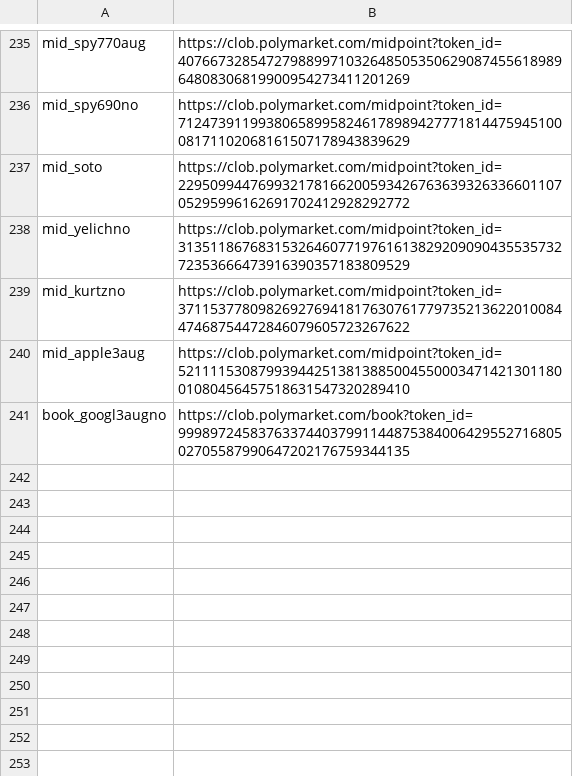
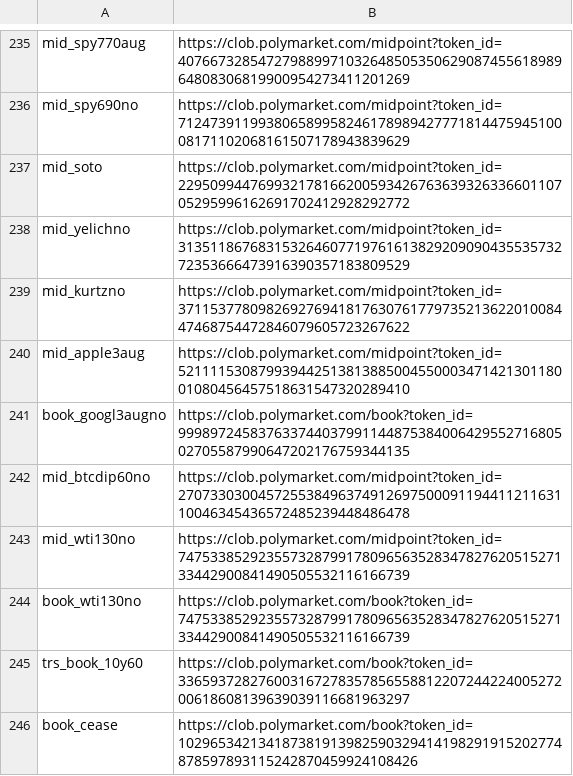
Before and after one commit to chad506/Leadsure, a TSV file: fetch/list.tsv, drawn as a sheet; only a part is shown, gaps mark what is left out; the diff names each change by its address in the sheet, - before the commit and + after, or states it on an @@ line.

Commit message:
autodata: add feeds — BTC 60k-dip NO (new punt row 111), WTI 130 NO mid+book (guard-rail leg), 10Y-6.0 namesake book (never walked), Cease book (trim trigger straddled)

```diff
--- a/fetch/list.tsv
+++ b/fetch/list.tsv
+row 242: mid_btcdip60no | https://clob.polymarket.com/midpoint?token_id=27073303004572553849637491269750009119441121163110046345436572485239448486478
+row 243: mid_wti130no | https://clob.polymarket.com/midpoint?token_id=74753385292355732879917809656352834782762051527133442900841490505532116166739
+row 244: book_wti130no | https://clob.polymarket.com/book?token_id=74753385292355732879917809656352834782762051527133442900841490505532116166739
+row 245: trs_book_10y60 | https://clob.polymarket.com/book?token_id=33659372827600316727835785655881220724422400527200618608139639039116681963297
+row 246: book_cease | https://clob.polymarket.com/book?token_id=102965342134187381913982590329414198291915202774878597893115242870459924108426
```
